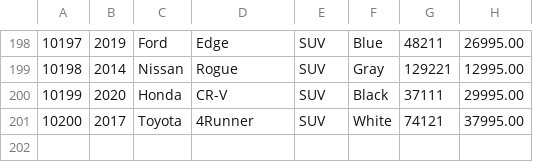
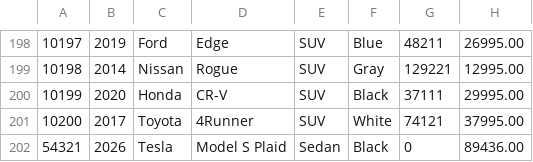
Before and after one commit to nathanwondim16-lab/pair-programming-palladium, a CSV file: data/inventory.csv, drawn as a sheet; only a part is shown, gaps mark what is left out; the diff names each change by its address in the sheet, - before the commit and + after, or states it on an @@ line.

```diff
--- a/data/inventory.csv
+++ b/data/inventory.csv
+row 202: 54321 | 2026 | Tesla | Model S Plaid | Sedan | Black | 0 | 89436.00
```
Also changed, not shown: data/contracts.csv, 6 other files.
